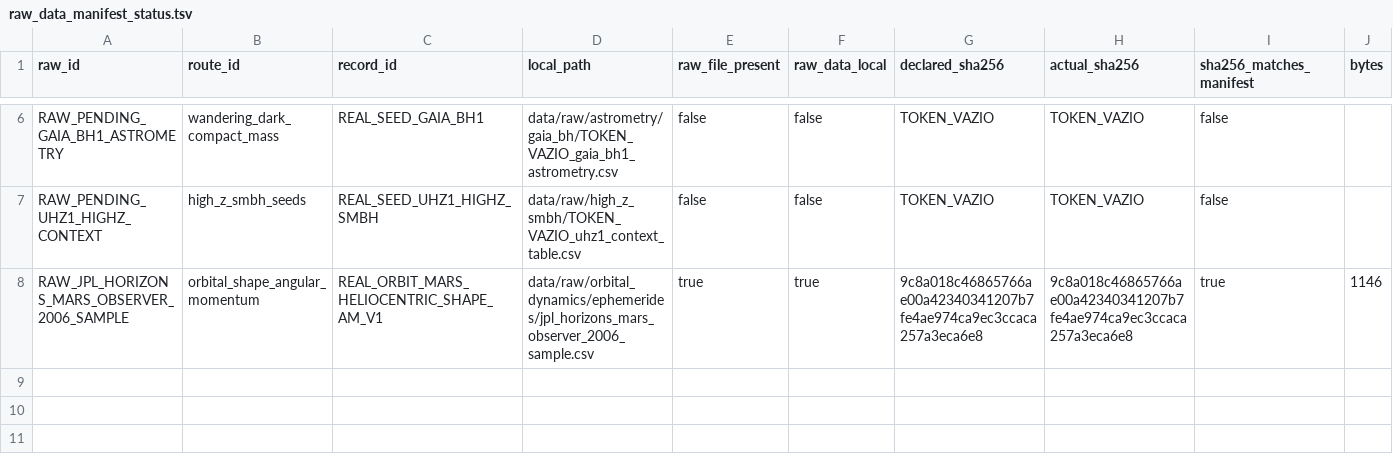
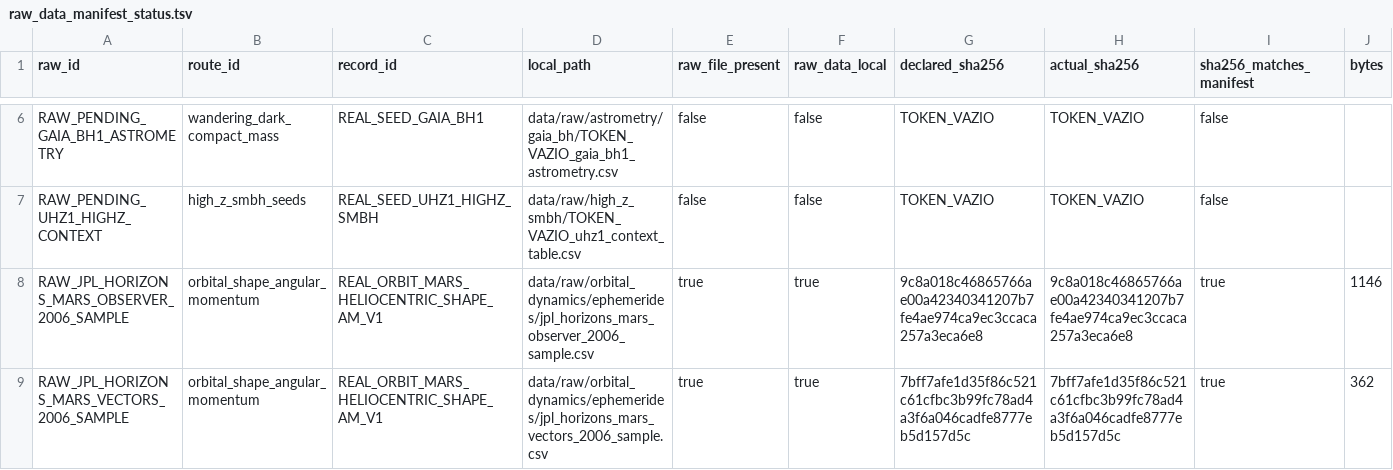
Before and after one commit to rafaelmeloreisnovo/relativity-living-light, a TSV file: data/results/bootstrap/raw_data_manifest_status.tsv, drawn as a sheet; only a part is shown, gaps mark what is left out; rows hold the shown columns only; the diff names each change by its address in the sheet, - before the commit and + after, or states it on an @@ line.

Commit message:
results: update raw data manifest status tsv after Mars vector v2

```diff
--- a/data/results/bootstrap/raw_data_manifest_status.tsv
+++ b/data/results/bootstrap/raw_data_manifest_status.tsv
+row 9: RAW_JPL_HORIZONS_MARS_VECTORS_2006_SAMPLE | orbital_shape_angular_momentum | REAL_ORBIT_MARS_HELIOCENTRIC_SHAPE_AM_V1 | data/raw/orbital_dynamics/ephemerides/jpl_horizons_mars_vectors_2006_sample.csv | true | true | 7bff7afe1d35f86c521c61cfbc3b99fc78ad4a3f6a046cadfe8777eb5d157d5c | 7bff7afe1d35f86c521c61cfbc3b99fc78ad4a3f6a046cadfe8777eb5d157d5c | true | 362
```
